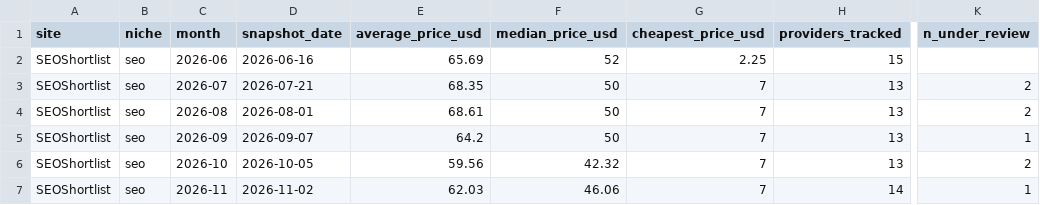
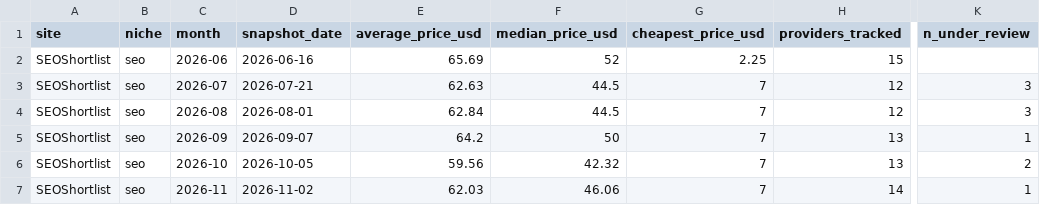
Before and after one commit to ies86/shortlist-price-index, a CSV file: data/seo/monthly-index.csv, drawn as a sheet; only a part is shown, gaps mark what is left out; the diff names each change by its address in the sheet, - before the commit and + after, or states it on an @@ line.

```diff
--- a/data/seo/monthly-index.csv
+++ b/data/seo/monthly-index.csv
-E3 (average_price_usd): 68.35
+E3 (average_price_usd): 62.63
-F3:F4 (median_price_usd): 50
+F3:F4 (median_price_usd): 44.5
-H3:H4 (providers_tracked): 13
+H3:H4 (providers_tracked): 12
-K3:K4 (n_under_review): 2
+K3:K4 (n_under_review): 3
-E4 (average_price_usd): 68.61
+E4 (average_price_usd): 62.84
```
Also changed, not shown: data-nl/wachtwoordmanagers/monthly-index.csv, data/password-managers/monthly-index.csv, 6 other files.
